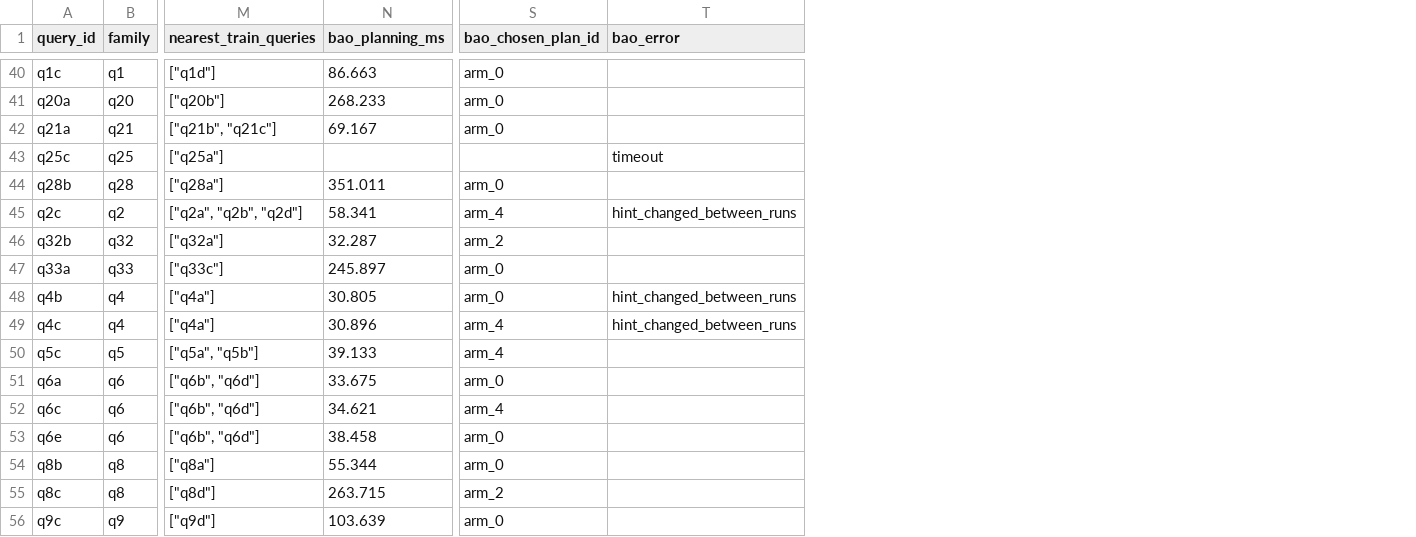
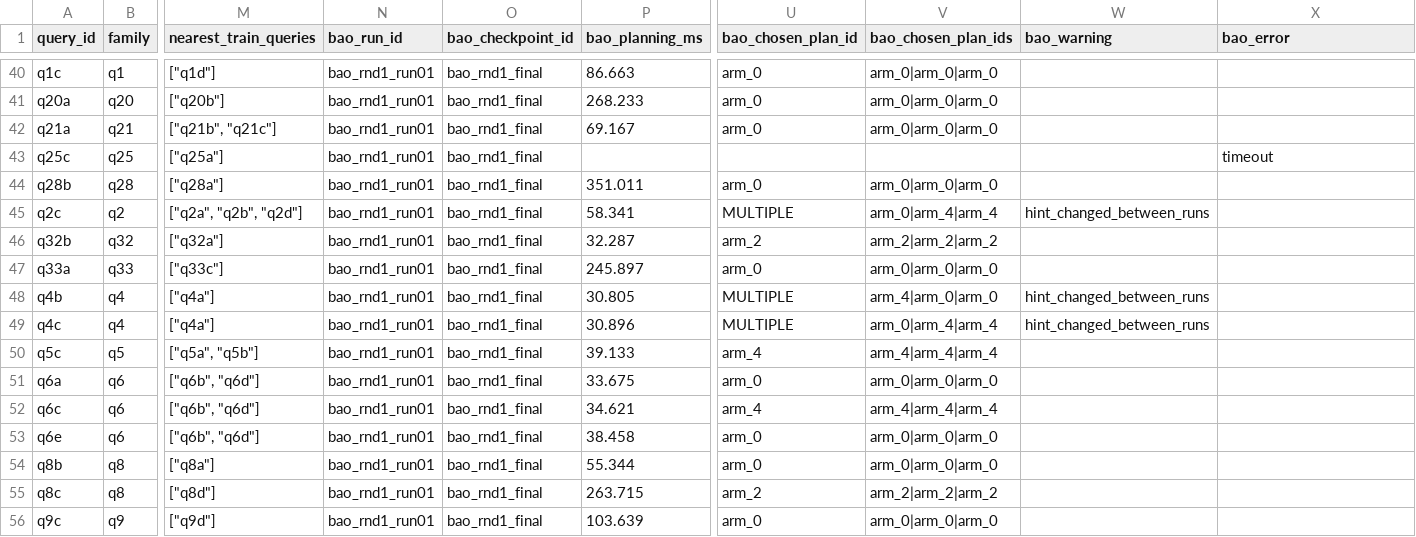
Before and after one commit to saramwon1103/team14-lqo-bao-balsa-novelty, a CSV file: analysis/data/bao_novelty_performance.csv, drawn as a sheet; only a part is shown, gaps mark what is left out; addresses are those after the commit; the diff covers the shown part only; the diff names each change by its address in the sheet, - before the commit and + after, or states it on an @@ line.

```diff
--- a/analysis/data/bao_novelty_performance.csv
+++ b/analysis/data/bao_novelty_performance.csv
+column N (bao_run_id), rows 40-56: all bao_rnd1_run01
+column O (bao_checkpoint_id), rows 40-56: all bao_rnd1_final
+column V (bao_chosen_plan_ids), rows 40-56: arm_0|arm_0|arm_0 | arm_0|arm_0|arm_0 | arm_0|arm_0|arm_0 |  | arm_0|arm_0|arm_0 | arm_0|arm_4|arm_4 | arm_2|arm_2|arm_2 | arm_0|arm_0|arm_0 | arm_4|arm_0|arm_0 | arm_0|arm_4|arm_4 | arm_4|arm_4|arm_4 | arm_0|arm_0|arm_0 | arm_4|arm_4|arm_4 | arm_0|arm_0|arm_0 | arm_0|arm_0|arm_0 | arm_2|arm_2|arm_2 | arm_0|arm_0|arm_0
+column W (bao_warning), rows 45-49: hint_changed_between_runs |  |  | hint_changed_between_runs | hint_changed_between_runs
-U45 (bao_chosen_plan_id): arm_4
+U45 (bao_chosen_plan_id): MULTIPLE
-X45 (bao_error): hint_changed_between_runs
+X45 (bao_error): (empty)
-U48 (bao_chosen_plan_id): arm_0
+U48 (bao_chosen_plan_id): MULTIPLE
-X48:X49 (bao_error): hint_changed_between_runs
+X48:X49 (bao_error): (empty)
-U49 (bao_chosen_plan_id): arm_4
+U49 (bao_chosen_plan_id): MULTIPLE
```
Also changed, not shown: 18 edited cells elsewhere in this file, analysis/data/balsa_case_studies.csv, analysis/data/balsa_novelty_performance.csv, 17 other files.
